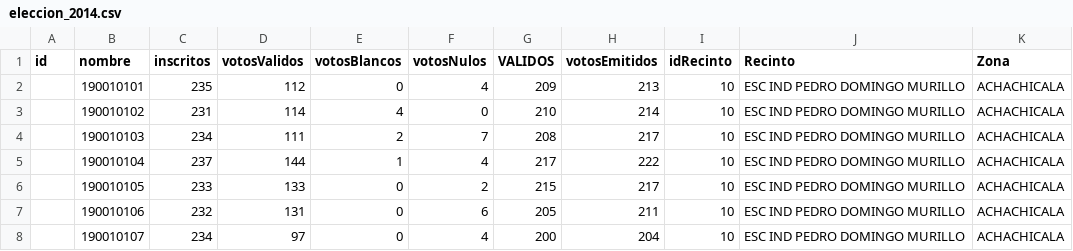
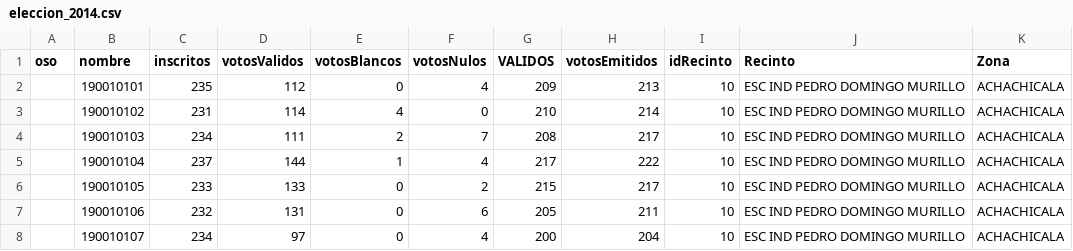
Before and after one commit to AtacanteRPT/masMilitantes, a CSV file: eleccion_2014.csv, drawn as a sheet; only a part is shown.

```diff
--- a/eleccion_2014.csv
+++ b/eleccion_2014.csv
@@ -1,2 +1,2 @@
-id,nombre,inscritos,votosValidos,votosBlancos,votosNulos,VALIDOS,votosEmitidos,idRecinto,Recinto,Zona
+oso,nombre,inscritos,votosValidos,votosBlancos,votosNulos,VALIDOS,votosEmitidos,idRecinto,Recinto,Zona
 ,190010101,235,112,0,4,209,213,10,ESC IND PEDRO DOMINGO MURILLO           ,ACHACHICALA
```
Also changed, not shown: 2 other files.
